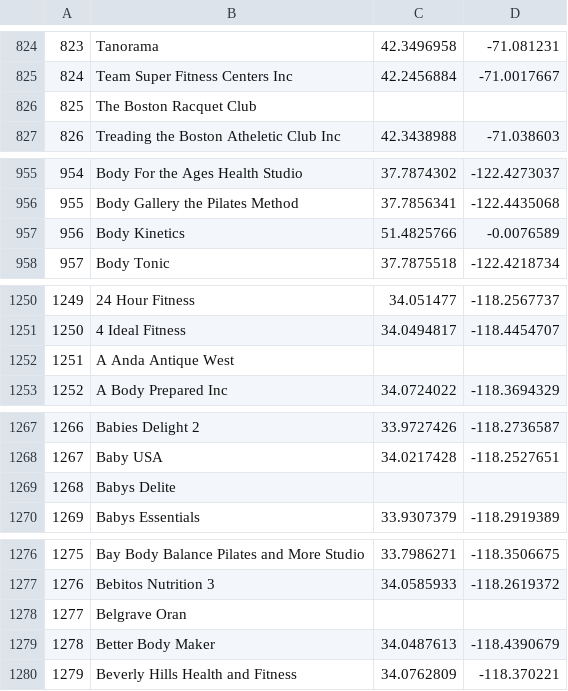
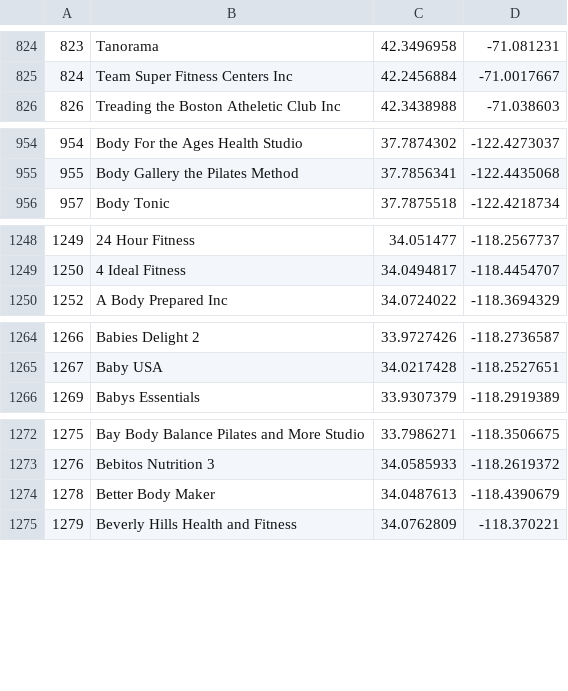
Before and after one commit to erincullen5/project_two, a CSV file: US_Gyms_Complete_lat_lon.csv, drawn as a sheet; only a part is shown, gaps mark what is left out; the diff covers the shown part only.

Commit message:
updated csv

```diff
--- a/US_Gyms_Complete_lat_lon.csv
+++ b/US_Gyms_Complete_lat_lon.csv
@@ -825,3 +825,2 @@
 824,Team Super Fitness Centers Inc,42.2456884,-71.0017667
-825,The Boston Racquet Club,,
 826,Treading the Boston Atheletic Club Inc,42.3438988,-71.038603
@@ -956,3 +955,2 @@
 955,Body Gallery the Pilates Method,37.7856341,-122.4435068
-956,Body Kinetics,51.4825766,-0.0076589
 957,Body Tonic,37.7875518,-122.4218734
@@ -1251,3 +1249,2 @@
 1250,4 Ideal Fitness,34.0494817,-118.4454707
-1251,A Anda Antique West,,
 1252,A Body Prepared Inc,34.0724022,-118.3694329
@@ -1268,3 +1265,2 @@
 1267,Baby USA,34.0217428,-118.2527651
-1268,Babys Delite,,
 1269,Babys Essentials,33.9307379,-118.2919389
@@ -1277,3 +1273,2 @@
 1276,Bebitos Nutrition 3,34.0585933,-118.2619372
-1277,Belgrave Oran,,
 1278,Better Body Maker,34.0487613,-118.4390679
```
Also changed, not shown: 4 removed rows elsewhere in this file.
